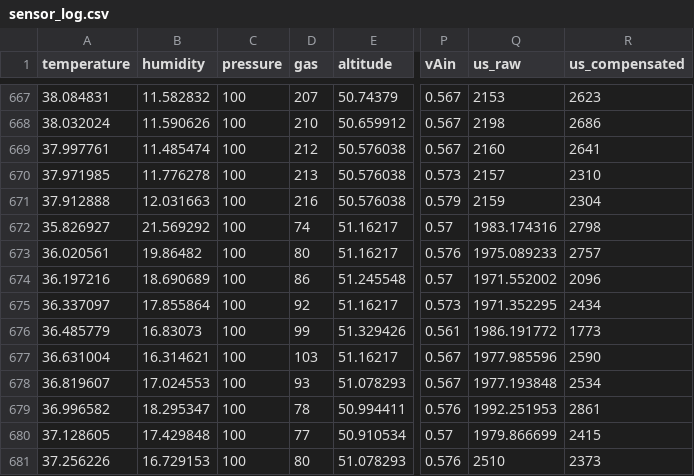
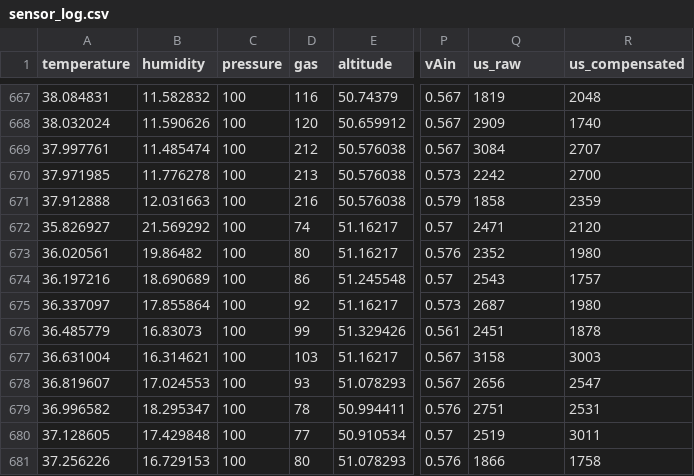
Before and after one commit to DravenCat/SensorReader, a CSV file: sensor_log.csv, drawn as a sheet; only a part is shown, gaps mark what is left out; the diff covers the shown part only; the diff names each change by its address in the sheet, - before the commit and + after, or states it on an @@ line.

```diff
--- a/sensor_log.csv
+++ b/sensor_log.csv
-D667 (gas): 207
+D667 (gas): 116
-Q667 (us_raw): 2153
+Q667 (us_raw): 1819
-R667 (us_compensated): 2623
+R667 (us_compensated): 2048
-D668 (gas): 210
+D668 (gas): 120
-Q668 (us_raw): 2198
+Q668 (us_raw): 2909
-R668 (us_compensated): 2686
+R668 (us_compensated): 1740
-Q669 (us_raw): 2160
+Q669 (us_raw): 3084
-R669 (us_compensated): 2641
+R669 (us_compensated): 2707
-Q670 (us_raw): 2157
+Q670 (us_raw): 2242
-R670 (us_compensated): 2310
+R670 (us_compensated): 2700
-Q671 (us_raw): 2159
+Q671 (us_raw): 1858
-R671 (us_compensated): 2304
+R671 (us_compensated): 2359
-Q672 (us_raw): 1983.174316
+Q672 (us_raw): 2471
-R672 (us_compensated): 2798
+R672 (us_compensated): 2120
-Q673 (us_raw): 1975.089233
+Q673 (us_raw): 2352
-R673 (us_compensated): 2757
+R673 (us_compensated): 1980
-Q674 (us_raw): 1971.552002
+Q674 (us_raw): 2543
-R674 (us_compensated): 2096
+R674 (us_compensated): 1757
-Q675 (us_raw): 1971.352295
+Q675 (us_raw): 2687
-R675 (us_compensated): 2434
+R675 (us_compensated): 1980
-Q676 (us_raw): 1986.191772
+Q676 (us_raw): 2451
-R676 (us_compensated): 1773
+R676 (us_compensated): 1878
-Q677 (us_raw): 1977.985596
+Q677 (us_raw): 3158
-R677 (us_compensated): 2590
+R677 (us_compensated): 3003
-Q678 (us_raw): 1977.193848
+Q678 (us_raw): 2656
-R678 (us_compensated): 2534
+R678 (us_compensated): 2547
-Q679 (us_raw): 1992.251953
+Q679 (us_raw): 2751
-R679 (us_compensated): 2861
+R679 (us_compensated): 2531
-Q680 (us_raw): 1979.866699
+Q680 (us_raw): 2519
-R680 (us_compensated): 2415
+R680 (us_compensated): 3011
-Q681 (us_raw): 2510
+Q681 (us_raw): 1866
-R681 (us_compensated): 2373
+R681 (us_compensated): 1758
```
Also changed, not shown: 72 edited cells elsewhere in this file, 1 other file.
